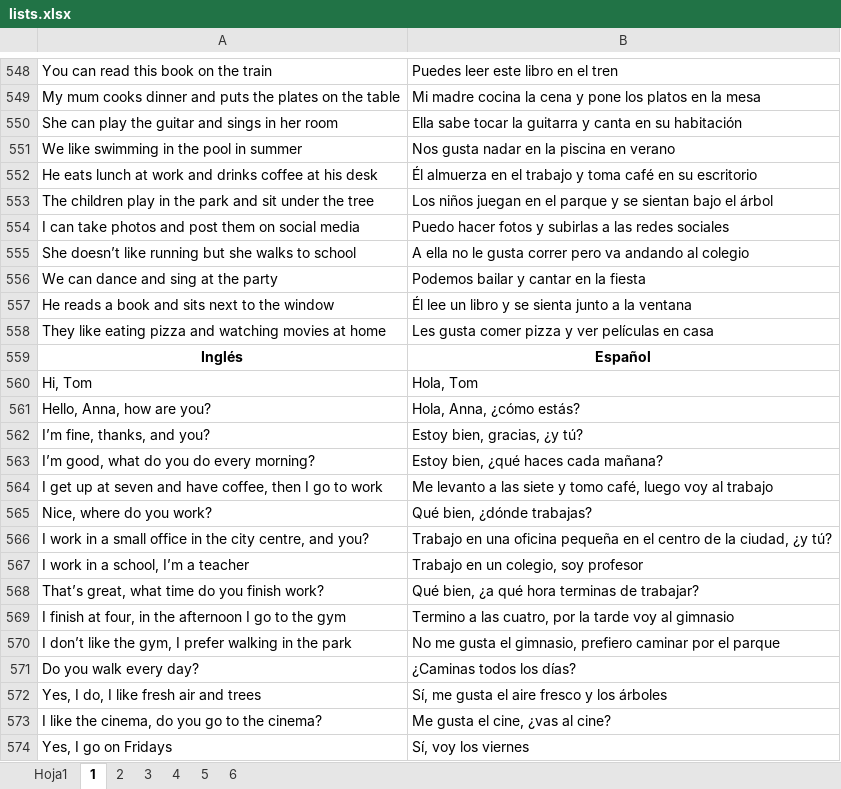
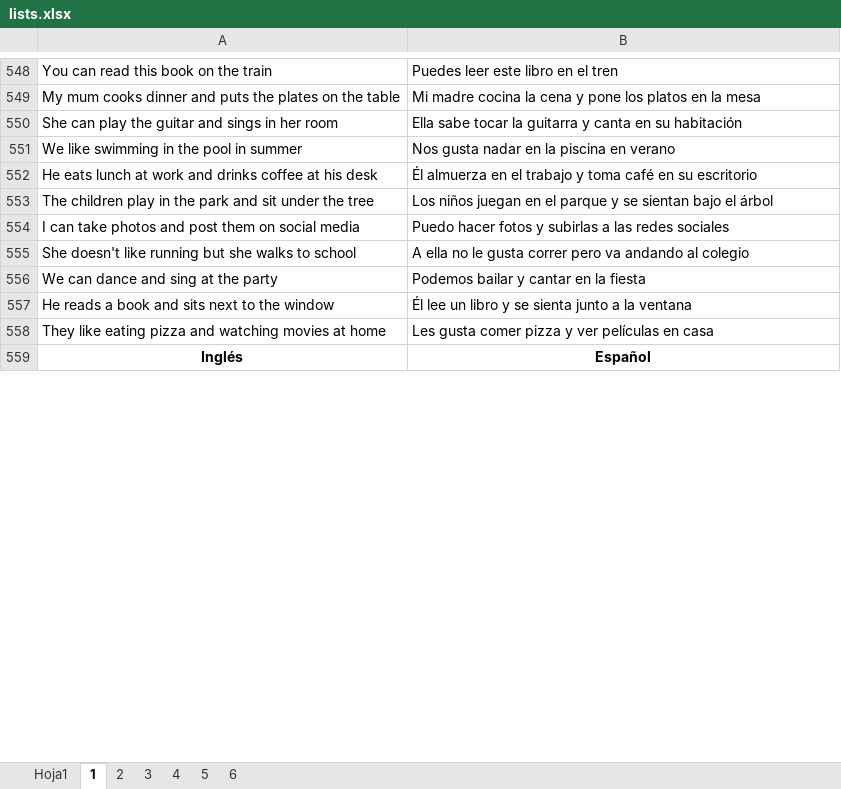
Before and after one commit to Jesus-Guijarro/learn-english-with-translations, an Excel workbook: app/database/lists.xlsx, sheet 1, drawn as a sheet; only a part is shown, gaps mark what is left out; values as stored, in another font and other column widths than the file's, no borders; removed rows and columns are numbered as before the commit, all else as after; the diff covers the shown part only; the diff names each change by its address in the sheet, - before the commit and + after, or states it on an @@ line.

```diff
--- a/app/database/lists.xlsx (sheet 1)
+++ b/app/database/lists.xlsx (sheet 1)
-A555: She doesn’t like running…
+A555: She doesn't like running…
-row 560: Hi, Tom | Hola, Tom
-row 561: Hello, Anna, how are you? | Hola, Anna, ¿cómo estás?
-row 562: I’m fine, thanks, and you? | Estoy bien, gracias, ¿y tú?
-row 563: I’m good, what do you do every morning? | Estoy bien, ¿qué haces cada mañana?
-row 564: I get up at seven and have coffee, then I go to work | Me levanto a las siete y tomo café, luego voy al trabajo
-row 565: Nice, where do you work? | Qué bien, ¿dónde trabajas?
-row 566: I work in a small office in the city centre, and you? | Trabajo en una oficina pequeña en el centro de la ciudad, ¿y tú?
-row 567: I work in a school, I’m a teacher | Trabajo en un colegio, soy profesor
-row 568: That’s great, what time do you finish work? | Qué bien, ¿a qué hora terminas de trabajar?
-row 569: I finish at four, in the afternoon I go to the gym | Termino a las cuatro, por la tarde voy al gimnasio
-row 570: I don’t like the gym, I prefer walking in the park | No me gusta el gimnasio, prefiero caminar por el parque
-row 571: Do you walk every day? | ¿Caminas todos los días?
-row 572: Yes, I do, I like fresh air and trees | Sí, me gusta el aire fresco y los árboles
-row 573: I like the cinema, do you go to the cinema? | Me gusta el cine, ¿vas al cine?
-row 574: Yes, I go on Fridays | Sí, voy los viernes
```
Also changed, not shown: 118 added rows, 103 removed rows, 1 moved row and 13 edited cells elsewhere in this sheet, sheet Hoja1, sheet 3, sheet 2, sheet 4, sheet 6, sheet 5.
